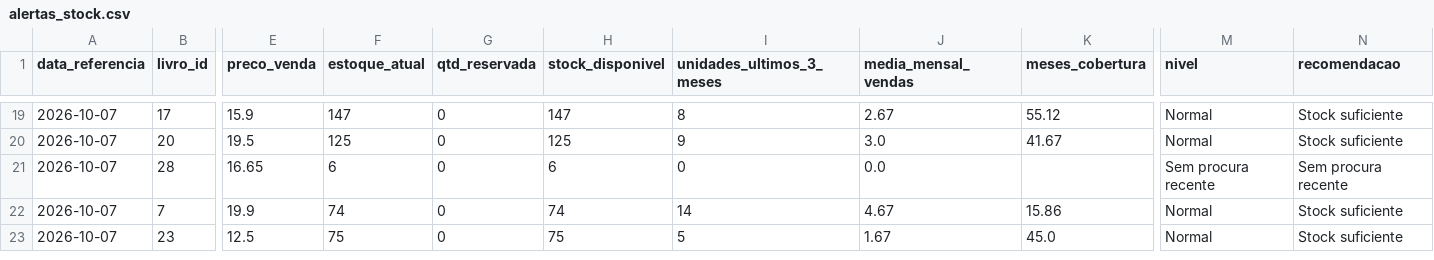
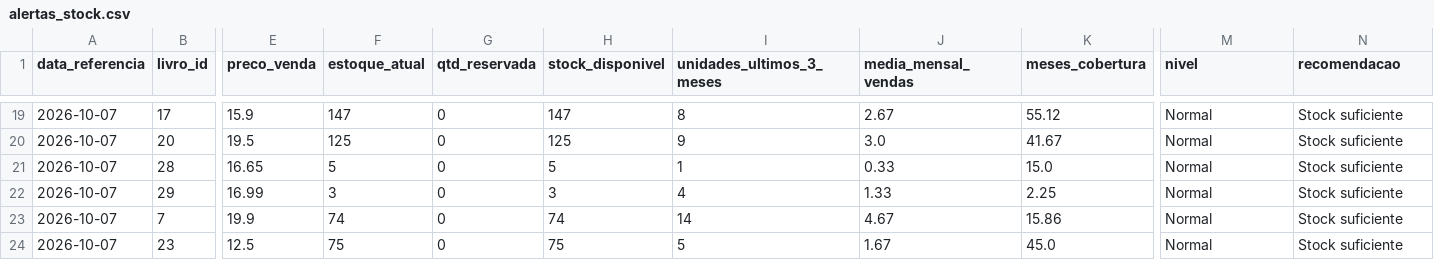
Before and after one commit to fernandaazevedoepg-hue/SABIN, a CSV file: outputs/alertas_stock.csv, drawn as a sheet; only a part is shown, gaps mark what is left out; rows hold the shown columns only; the diff names each change by its address in the sheet, - before the commit and + after, or states it on an @@ line.

```diff
--- a/outputs/alertas_stock.csv
+++ b/outputs/alertas_stock.csv
-F21 (estoque_atual): 6
+F21 (estoque_atual): 5
-H21 (stock_disponivel): 6
+H21 (stock_disponivel): 5
-I21 (unidades_ultimos_3_meses): 0
+I21 (unidades_ultimos_3_meses): 1
-J21 (media_mensal_vendas): 0.0
+J21 (media_mensal_vendas): 0.33
-K21 (meses_cobertura): (empty)
+K21 (meses_cobertura): 15.0
-M21 (nivel): Sem procura recente
+M21 (nivel): Normal
-N21 (recomendacao): Sem procura recente
+N21 (recomendacao): Stock suficiente
+row 22: 2026-10-07 | 29 | 16.99 | 3 | 0 | 3 | 4 | 1.33 | 2.25 | Normal | Stock suficiente
```
Also changed, not shown: 3 other files.
